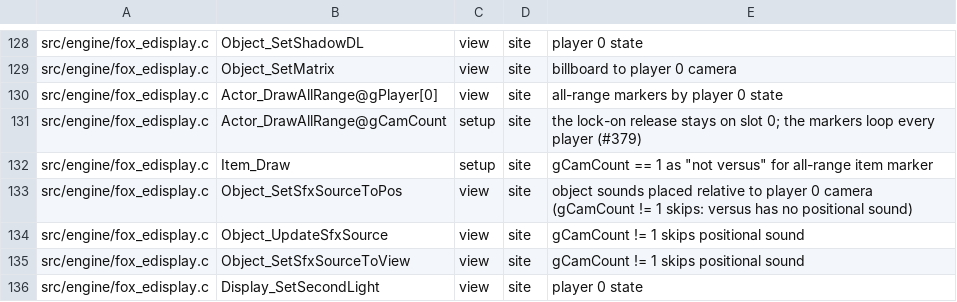
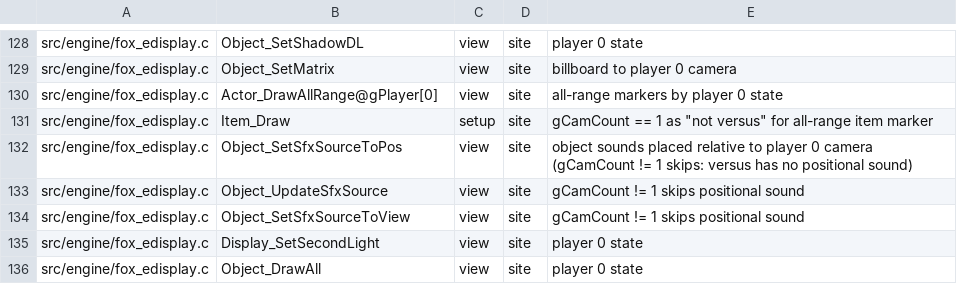
Before and after one commit to Clodmony/starship-coop, a TSV file: docs/coop/audit/sp-verdicts.tsv, drawn as a sheet; only a part is shown, gaps mark what is left out; the shorter side is filled out with more unchanged rows; the diff names each change by its address in the sheet, - before the commit and + after, or states it on an @@ line.

```diff
--- a/docs/coop/audit/sp-verdicts.tsv
+++ b/docs/coop/audit/sp-verdicts.tsv
-row 131: src/engine/fox_edisplay.c | Actor_DrawAllRange@gCamCount | setup | site | the lock-on release stays on slot 0; the markers loop every player (#379)
```
Also changed, not shown: 2 other files.
